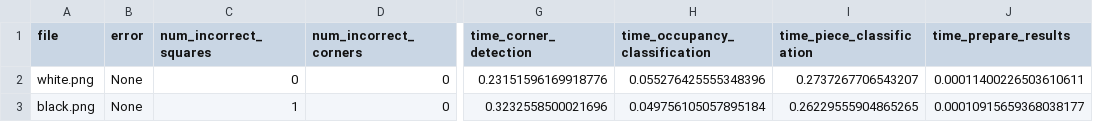
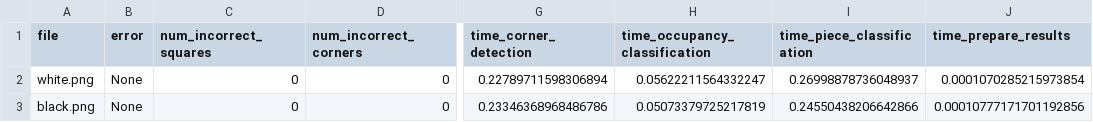
Before and after one commit to georg-wolflein/chesscog, a CSV file: results/transfer_learning/recognition/train.csv, drawn as a sheet; only a part is shown, gaps mark what is left out; the diff names each change by its address in the sheet, - before the commit and + after, or states it on an @@ line.

```diff
--- a/results/transfer_learning/recognition/train.csv
+++ b/results/transfer_learning/recognition/train.csv
-G2 (time_corner_detection): 0.23151596169918776
+G2 (time_corner_detection): 0.22789711598306894
-H2 (time_occupancy_classification): 0.055276425555348396
+H2 (time_occupancy_classification): 0.05622211564332247
-I2 (time_piece_classification): 0.2737267706543207
+I2 (time_piece_classification): 0.26998878736048937
-J2 (time_prepare_results): 0.00011400226503610611
+J2 (time_prepare_results): 0.0001070285215973854
-C3 (num_incorrect_squares): 1
+C3 (num_incorrect_squares): 0
-G3 (time_corner_detection): 0.3232558500021696
+G3 (time_corner_detection): 0.23346368968486786
-H3 (time_occupancy_classification): 0.049756105057895184
+H3 (time_occupancy_classification): 0.05073379725217819
-I3 (time_piece_classification): 0.26229555904865265
+I3 (time_piece_classification): 0.24550438206642866
-J3 (time_prepare_results): 0.00010915659368038177
+J3 (time_prepare_results): 0.00010777171701192856
```
Also changed, not shown: results/transfer_learning/recognition/test.csv.
